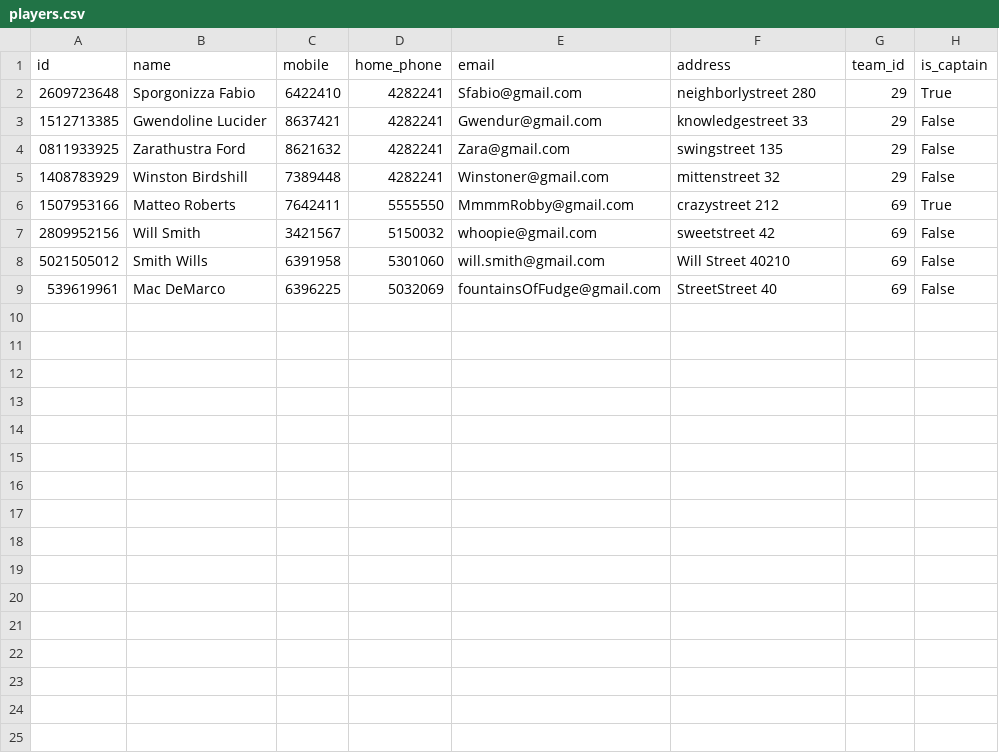
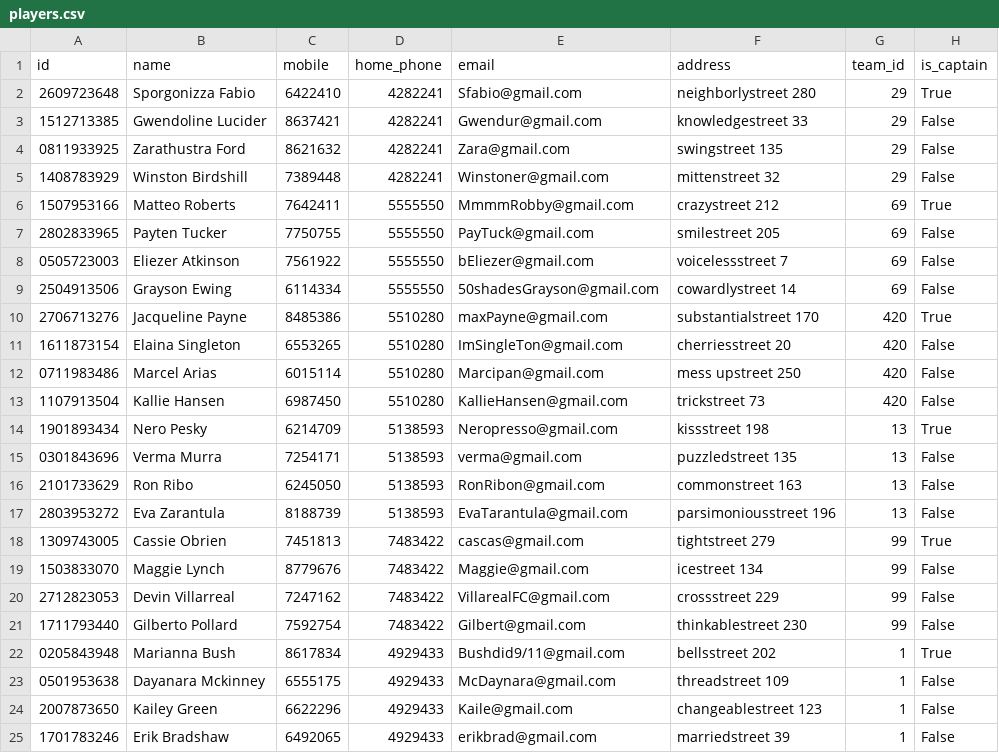
Before and after one commit to rnyaaa/H_41_verklegt_namskeid_1, a CSV file: models/players.csv, drawn as a sheet.

```diff
--- a/models/players.csv
+++ b/models/players.csv
@@ -6,4 +6,20 @@ id, name, mobile, home_phone, email, address, team_id, is_captain
 1507953166,Matteo Roberts, 7642411,5555550, MmmmRobby@gmail.com, crazystreet 212, 69,True
-2809952156,Will Smith, 3421567,5150032,whoopie@gmail.com,sweetstreet 42,69,False
-5021505012,Smith Wills,6391958,5301060,will.smith@gmail.com,Will Street 40210,69,False
-539619961,Mac DeMarco,6396225,5032069,fountainsOfFudge@gmail.com,StreetStreet 40,69,False
+2802833965,Payten Tucker, 7750755,5555550, PayTuck@gmail.com, smilestreet 205, 69 ,False
+0505723003,Eliezer Atkinson, 7561922,5555550, bEliezer@gmail.com, voicelessstreet 7, 69, False
+2504913506,Grayson Ewing, 6114334,5555550, 50shadesGrayson@gmail.com, cowardlystreet 14, 69,False
+2706713276,Jacqueline Payne,8485386,5510280, maxPayne@gmail.com, substantialstreet 170, 420,True
+1611873154,Elaina Singleton,6553265,5510280, ImSingleTon@gmail.com, cherriesstreet 20, 420, False
+0711983486,Marcel Arias,6015114,5510280, Marcipan@gmail.com, mess upstreet 250, 420, False
+1107913504,Kallie Hansen,6987450,5510280, KallieHansen@gmail.com, trickstreet 73, 420,False
+1901893434,Nero Pesky,6214709,5138593, Neropresso@gmail.com, kissstreet 198, 13, True
+0301843696,Verma Murra,7254171, 5138593, verma@gmail.com, puzzledstreet 135, 13, False
+2101733629,Ron Ribo,6245050, 5138593, RonRibon@gmail.com, commonstreet 163, 13, False
+2803953272,Eva Zarantula,8188739,5138593, EvaTarantula@gmail.com, parsimoniousstreet 196, 13, False
+1309743005,Cassie Obrien,7451813,7483422,cascas@gmail.com,tightstreet 279,99,True
+1503833070,Maggie Lynch,8779676,7483422,Maggie@gmail.com,icestreet 134,99,False
+2712823053,Devin Villarreal,7247162,7483422,VillarealFC@gmail.com,crossstreet 229,99,False
+1711793440,Gilberto Pollard,7592754,7483422,Gilbert@gmail.com,thinkablestreet 230,99,False
+0205843948,Marianna Bush,8617834,4929433,Bushdid9/11@gmail.com,bellsstreet 202,1,True
+0501953638,Dayanara Mckinney,6555175,4929433,McDaynara@gmail.com,threadstreet 109,1,False
+2007873650,Kailey Green,6622296,4929433,Kaile@gmail.com,changeablestreet 123,1,False
+1701783246,Erik Bradshaw,6492065,4929433,erikbrad@gmail.com,marriedstreet 39,1,False
```
Also changed, not shown: RU Basement Open/models/playerscore.csv, models/playerscore.csv, 5 other files.
